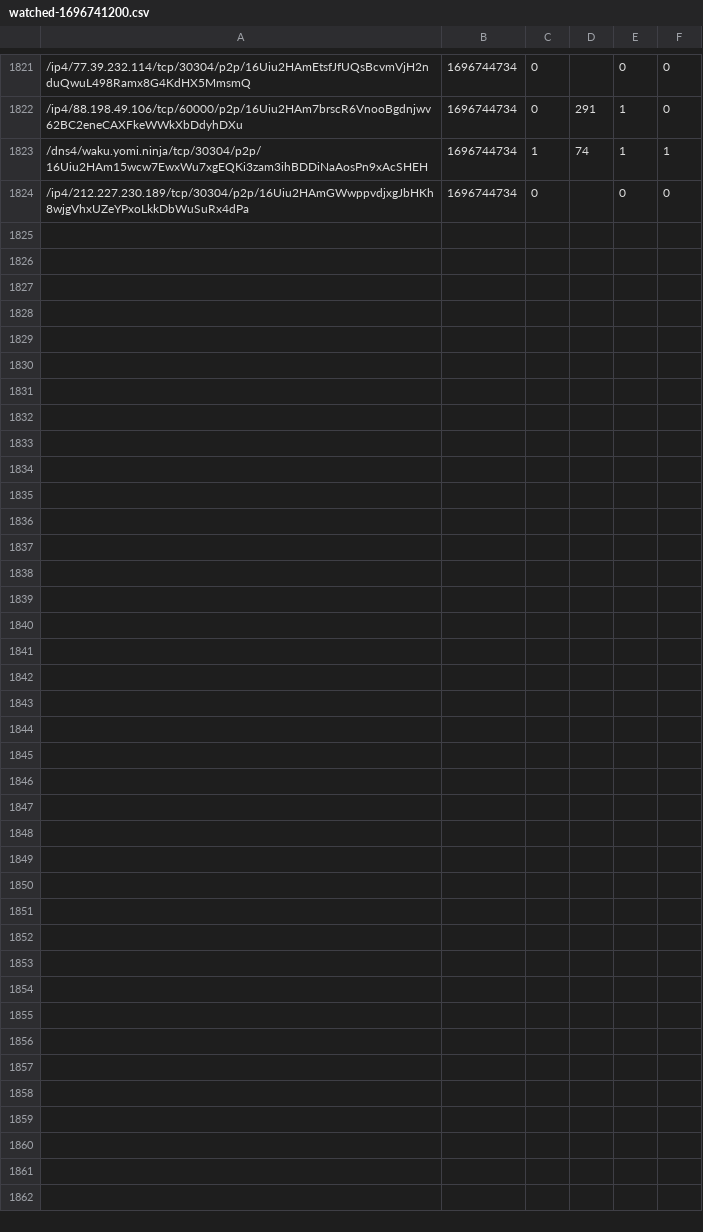
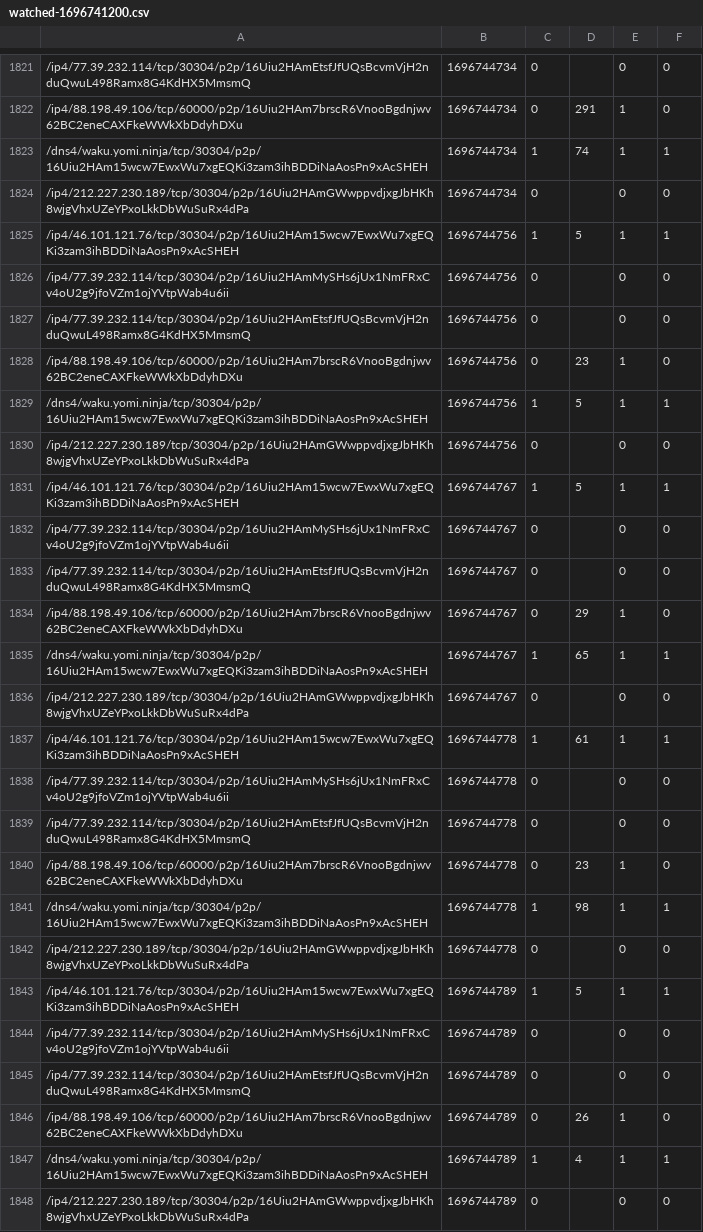
Before and after one commit to vpavlin/waku-watchdog, a CSV file: watched-1696741200.csv, drawn as a sheet; only a part is shown, gaps mark what is left out.

```diff
--- a/watched-1696741200.csv
+++ b/watched-1696741200.csv
@@ -1824 +1824,25 @@
 /ip4/212.227.230.189/tcp/30304/p2p/16Uiu2HAmGWwppvdjxgJbHKh8wjgVhxUZeYPxoLkkDbWuSuRx4dPa;1696744734;0;;0;0
+/ip4/46.101.121.76/tcp/30304/p2p/16Uiu2HAm15wcw7EwxWu7xgEQKi3zam3ihBDDiNaAosPn9xAcSHEH;1696744756;1;5;1;1
+/ip4/77.39.232.114/tcp/30304/p2p/16Uiu2HAmMySHs6jUx1NmFRxCv4oU2g9jfoVZm1ojYVtpWab4u6ii;1696744756;0;;0;0
+/ip4/77.39.232.114/tcp/30304/p2p/16Uiu2HAmEtsfJfUQsBcvmVjH2nduQwuL498Ramx8G4KdHX5MmsmQ;1696744756;0;;0;0
+/ip4/88.198.49.106/tcp/60000/p2p/16Uiu2HAm7brscR6VnooBgdnjwv62BC2eneCAXFkeWWkXbDdyhDXu;1696744756;0;23;1;0
+/dns4/waku.yomi.ninja/tcp/30304/p2p/16Uiu2HAm15wcw7EwxWu7xgEQKi3zam3ihBDDiNaAosPn9xAcSHEH;1696744756;1;5;1;1
+/ip4/212.227.230.189/tcp/30304/p2p/16Uiu2HAmGWwppvdjxgJbHKh8wjgVhxUZeYPxoLkkDbWuSuRx4dPa;1696744756;0;;0;0
+/ip4/46.101.121.76/tcp/30304/p2p/16Uiu2HAm15wcw7EwxWu7xgEQKi3zam3ihBDDiNaAosPn9xAcSHEH;1696744767;1;5;1;1
+/ip4/77.39.232.114/tcp/30304/p2p/16Uiu2HAmMySHs6jUx1NmFRxCv4oU2g9jfoVZm1ojYVtpWab4u6ii;1696744767;0;;0;0
+/ip4/77.39.232.114/tcp/30304/p2p/16Uiu2HAmEtsfJfUQsBcvmVjH2nduQwuL498Ramx8G4KdHX5MmsmQ;1696744767;0;;0;0
+/ip4/88.198.49.106/tcp/60000/p2p/16Uiu2HAm7brscR6VnooBgdnjwv62BC2eneCAXFkeWWkXbDdyhDXu;1696744767;0;29;1;0
+/dns4/waku.yomi.ninja/tcp/30304/p2p/16Uiu2HAm15wcw7EwxWu7xgEQKi3zam3ihBDDiNaAosPn9xAcSHEH;1696744767;1;65;1;1
+/ip4/212.227.230.189/tcp/30304/p2p/16Uiu2HAmGWwppvdjxgJbHKh8wjgVhxUZeYPxoLkkDbWuSuRx4dPa;1696744767;0;;0;0
+/ip4/46.101.121.76/tcp/30304/p2p/16Uiu2HAm15wcw7EwxWu7xgEQKi3zam3ihBDDiNaAosPn9xAcSHEH;1696744778;1;61;1;1
+/ip4/77.39.232.114/tcp/30304/p2p/16Uiu2HAmMySHs6jUx1NmFRxCv4oU2g9jfoVZm1ojYVtpWab4u6ii;1696744778;0;;0;0
+/ip4/77.39.232.114/tcp/30304/p2p/16Uiu2HAmEtsfJfUQsBcvmVjH2nduQwuL498Ramx8G4KdHX5MmsmQ;1696744778;0;;0;0
+/ip4/88.198.49.106/tcp/60000/p2p/16Uiu2HAm7brscR6VnooBgdnjwv62BC2eneCAXFkeWWkXbDdyhDXu;1696744778;0;23;1;0
+/dns4/waku.yomi.ninja/tcp/30304/p2p/16Uiu2HAm15wcw7EwxWu7xgEQKi3zam3ihBDDiNaAosPn9xAcSHEH;1696744778;1;98;1;1
+/ip4/212.227.230.189/tcp/30304/p2p/16Uiu2HAmGWwppvdjxgJbHKh8wjgVhxUZeYPxoLkkDbWuSuRx4dPa;1696744778;0;;0;0
+/ip4/46.101.121.76/tcp/30304/p2p/16Uiu2HAm15wcw7EwxWu7xgEQKi3zam3ihBDDiNaAosPn9xAcSHEH;1696744789;1;5;1;1
+/ip4/77.39.232.114/tcp/30304/p2p/16Uiu2HAmMySHs6jUx1NmFRxCv4oU2g9jfoVZm1ojYVtpWab4u6ii;1696744789;0;;0;0
+/ip4/77.39.232.114/tcp/30304/p2p/16Uiu2HAmEtsfJfUQsBcvmVjH2nduQwuL498Ramx8G4KdHX5MmsmQ;1696744789;0;;0;0
+/ip4/88.198.49.106/tcp/60000/p2p/16Uiu2HAm7brscR6VnooBgdnjwv62BC2eneCAXFkeWWkXbDdyhDXu;1696744789;0;26;1;0
+/dns4/waku.yomi.ninja/tcp/30304/p2p/16Uiu2HAm15wcw7EwxWu7xgEQKi3zam3ihBDDiNaAosPn9xAcSHEH;1696744789;1;4;1;1
+/ip4/212.227.230.189/tcp/30304/p2p/16Uiu2HAmGWwppvdjxgJbHKh8wjgVhxUZeYPxoLkkDbWuSuRx4dPa;1696744789;0;;0;0
```
Also changed, not shown: 1 other file.
